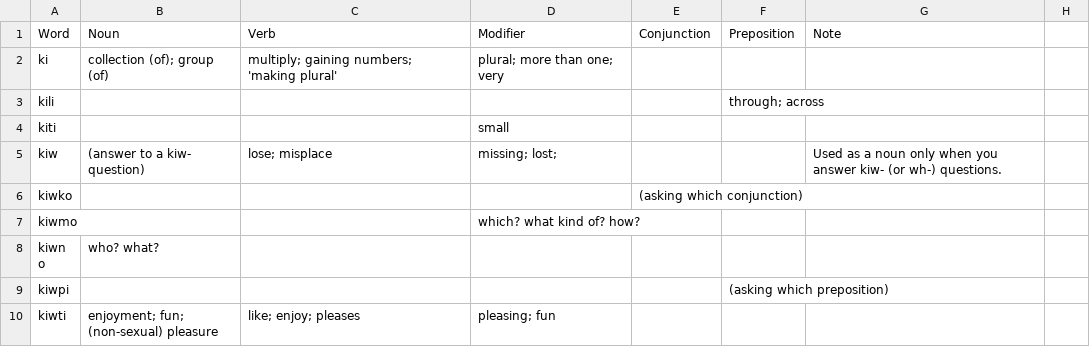
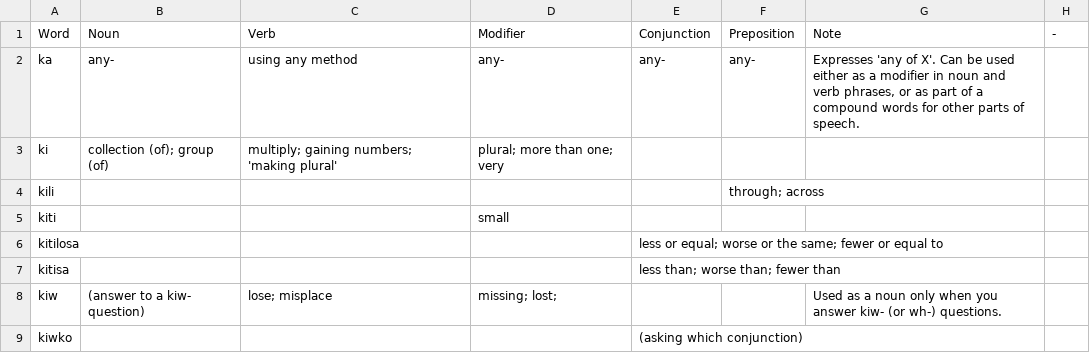
Before and after one commit to ae-dschorsaanjo/picilang, a CSV file: dictionary.csv, drawn as a sheet; only a part is shown; the shorter side is filled out with more unchanged rows; the diff covers the shown part only.

```diff
--- a/dictionary.csv
+++ b/dictionary.csv
@@ -1 +1,2 @@
-Word,Noun,Verb,Modifier,Conjunction,Preposition,Note
+"Word","Noun","Verb","Modifier","Conjunction","Preposition","Note","-"
+"ka","any-","using any method","any-","any-","any-","Expresses 'any of X'. Can be used either as a modifier in noun and verb phrases, or as part of a compound words for other parts of speech.",
@@ -4,0 +6,2 @@ kiti,,,small,,,
+"kitilosa",,,,"less or equal; worse or the same; fewer or equal to",,,
+"kitisa",,,,"less than; worse than; fewer than",,,
```
Also changed, not shown: 27 added rows, 1 removed row, 9 moved rows and 3 edited cells elsewhere in this file, 1 other file.
